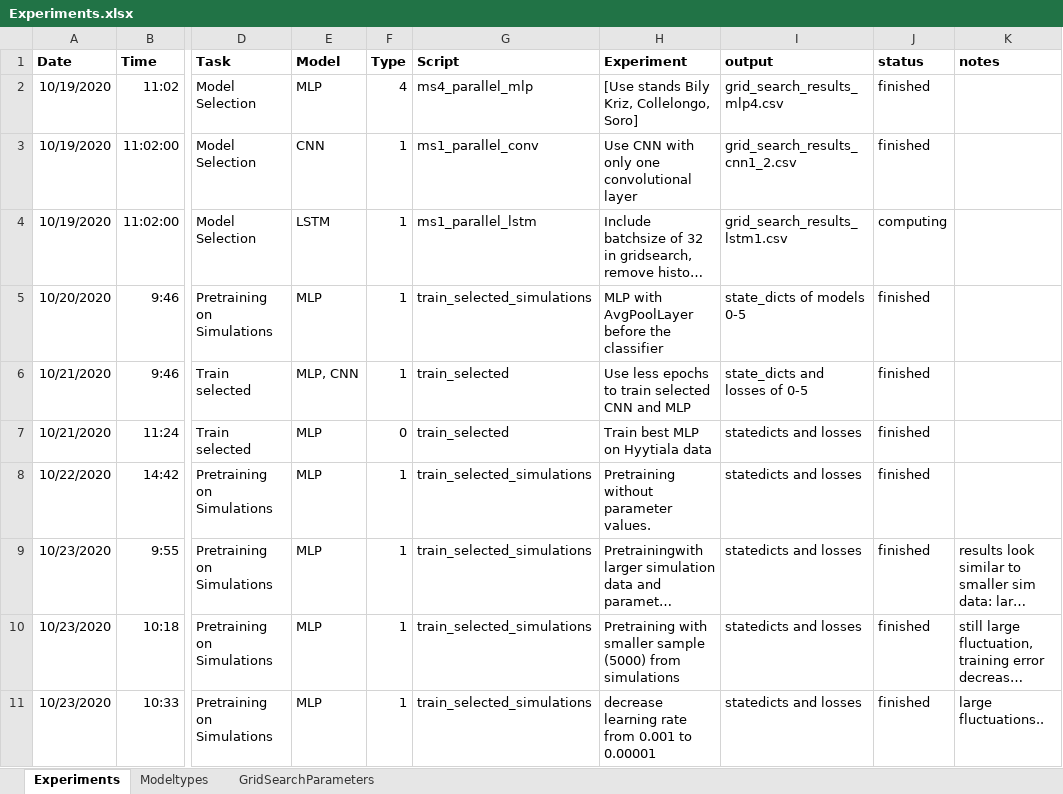
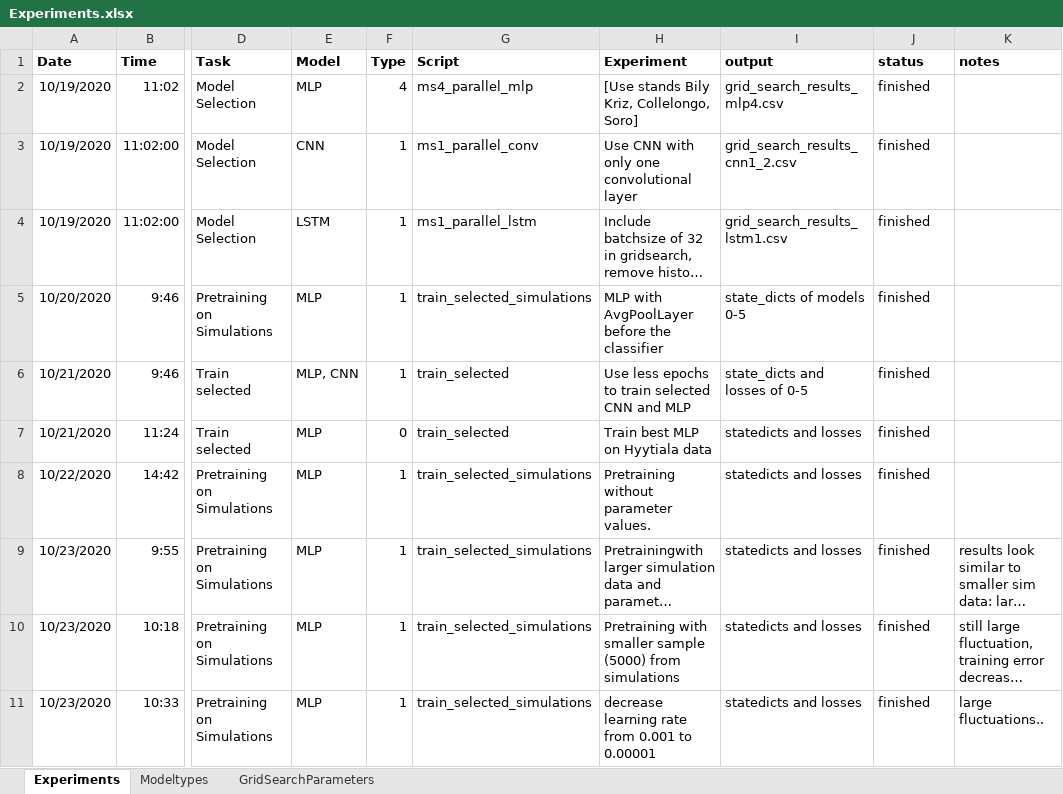
Before and after one commit to MWesselkamp/DomAdapt, an Excel workbook: Experiments.xlsx, sheet Experiments, drawn as a sheet; only a part is shown, gaps mark what is left out; long unchanged cells end in …; values as stored, in another font and other column widths than the file's, no borders; the diff covers the shown part only; the diff names each change by its address in the sheet, - before the commit and + after, or states it on an @@ line.

```diff
--- a/Experiments.xlsx (sheet Experiments)
+++ b/Experiments.xlsx (sheet Experiments)
-J4 (status): computing
+J4 (status): finished
```
Also changed, not shown: 34 added rows and 2 edited cells elsewhere in this sheet, sheet Modeltypes, 24 other files.
